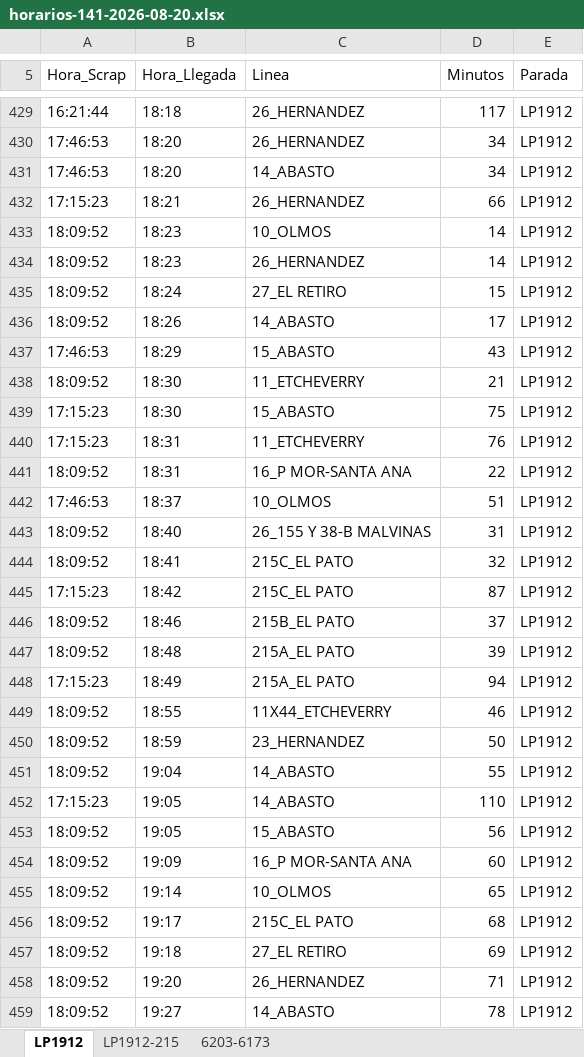
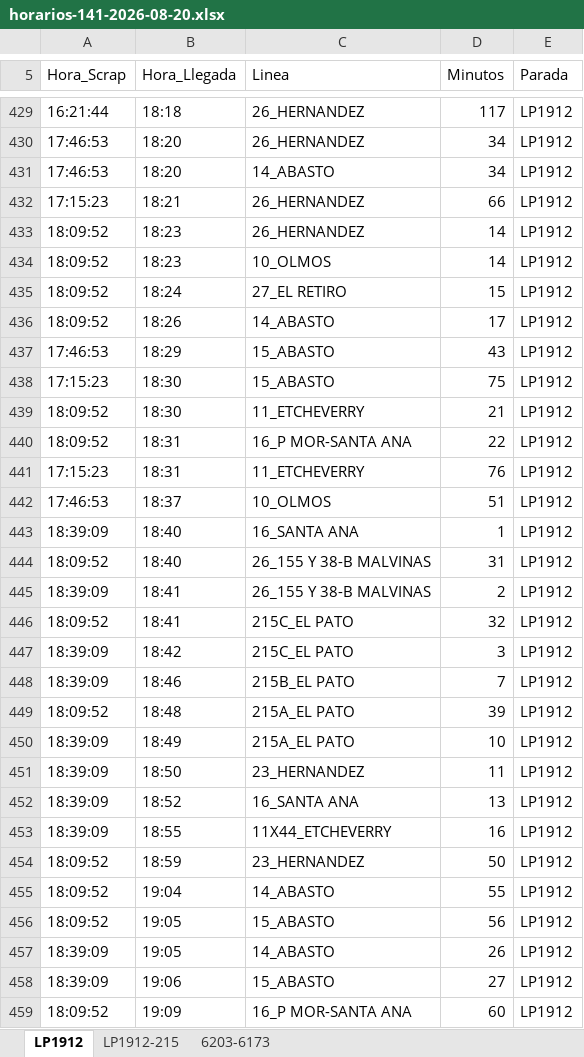
Before and after one commit to palomac00/recolector-cuadradoapp, an Excel workbook: data/horarios-141-2026-08-20.xlsx, sheet LP1912, drawn as a sheet; only a part is shown, gaps mark what is left out; the shorter side is filled out with more unchanged rows; values as stored, in another font and other column widths than the file's, no borders; removed rows and columns are numbered as before the commit, all else as after; the diff covers the shown part only; the diff names each change by its address in the sheet, - before the commit and + after, or states it on an @@ line.

```diff
--- a/data/horarios-141-2026-08-20.xlsx (sheet LP1912)
+++ b/data/horarios-141-2026-08-20.xlsx (sheet LP1912)
@@ row 434 moved to row 433: 18:09:52 @@
@@ row 439 moved to row 438: 17:15:23 @@
@@ row 441 moved to row 440: 18:09:52 @@
+row 443: 18:39:09 | 18:40 | 16_SANTA ANA | 1 | LP1912
+row 445: 18:39:09 | 18:41 | 26_155 Y 38-B MALVINAS | 2 | LP1912
-A447 (Hora_Scrap): 17:15:23
+A447 (Hora_Scrap): 18:39:09
-D447 (Minutos): 87
+D447 (Minutos): 3
-A448 (Hora_Scrap): 18:09:52
+A448 (Hora_Scrap): 18:39:09
-D448 (Minutos): 37
+D448 (Minutos): 7
-A450 (Hora_Scrap): 17:15:23
+A450 (Hora_Scrap): 18:39:09
-D450 (Minutos): 94
+D450 (Minutos): 10
+row 451: 18:39:09 | 18:50 | 23_HERNANDEZ | 11 | LP1912
+row 452: 18:39:09 | 18:52 | 16_SANTA ANA | 13 | LP1912
-A453 (Hora_Scrap): 18:09:52
+A453 (Hora_Scrap): 18:39:09
-D453 (Minutos): 46
+D453 (Minutos): 16
-row 452: 17:15:23 | 19:05 | 14_ABASTO | 110 | LP1912
+row 457: 18:39:09 | 19:05 | 14_ABASTO | 26 | LP1912
+row 458: 18:39:09 | 19:06 | 15_ABASTO | 27 | LP1912
```
Also changed, not shown: 16 added rows, 43 moved rows and 6 edited cells elsewhere in this sheet, sheet 6203-6173, sheet LP1912-215.
